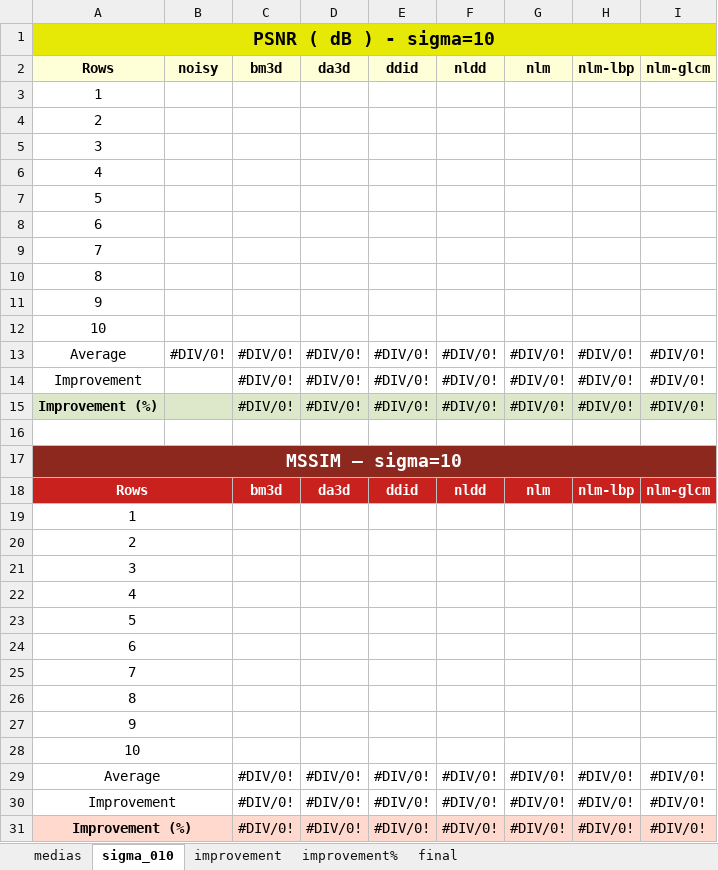
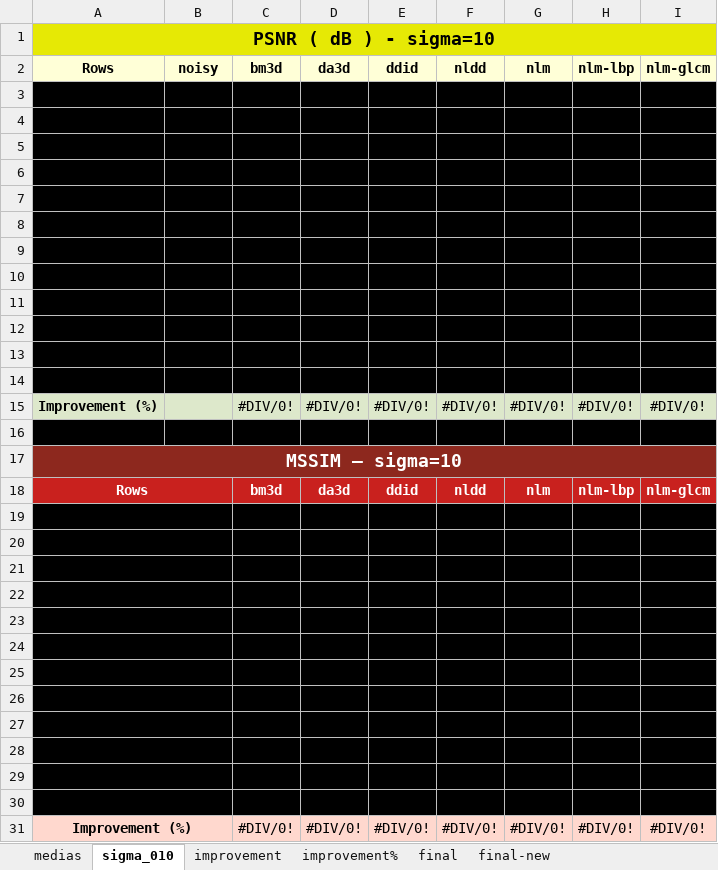
Before and after one commit to Vinicius-MA/nlm_glcm, an Excel workbook: results/backup.xlsx, sheet sigma_010, drawn as a sheet; values as stored, in another font and other column widths than the file's, no borders; conditional formats not drawn; the diff names each change by its address in the sheet, - before the commit and + after, or states it on an @@ line.

Commit message:
results: old folder w/ previous sheets; final results with confidence interval calculation

```diff
--- a/results/backup.xlsx (sheet sigma_010)
+++ b/results/backup.xlsx (sheet sigma_010)
+sheet tab: final-new
-A3:I14 fill: none
+A3:I14 fill: #000000
-A16:I16 fill: none
+A16:I16 fill: #000000
-A19:I30 fill: none
+A19:I30 fill: #000000
```
Also changed, not shown: sheet final, sheet improvement%, sheet improvement, sheet medias, 31 other files.
